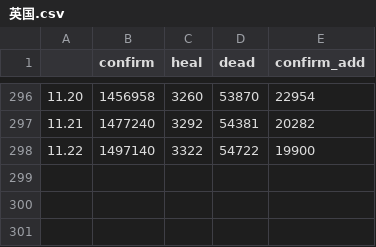
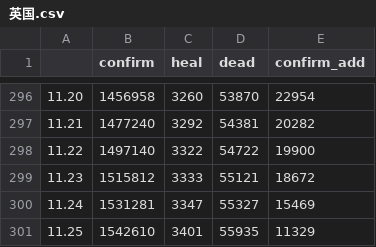
Before and after one commit to chenxuefan/NCP, a CSV file: tables/英国.csv, drawn as a sheet; only a part is shown, gaps mark what is left out; the diff names each change by its address in the sheet, - before the commit and + after, or states it on an @@ line.

```diff
--- a/tables/英国.csv
+++ b/tables/英国.csv
+row 299: 11.23 | 1515812 | 3333 | 55121 | 18672
+row 300: 11.24 | 1531281 | 3347 | 55327 | 15469
+row 301: 11.25 | 1542610 | 3401 | 55935 | 11329
```
Also changed, not shown: tables/北京.csv, tables/印度.csv, 49 other files.
